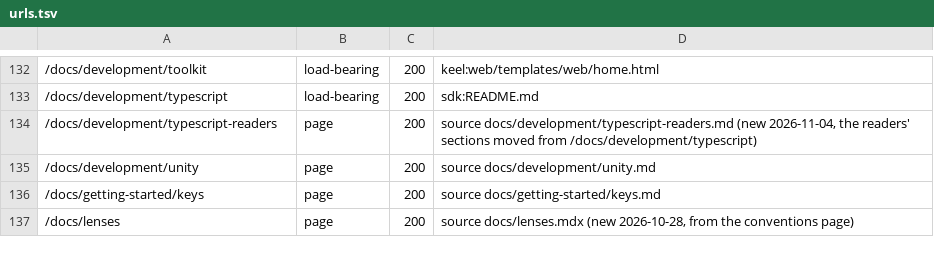
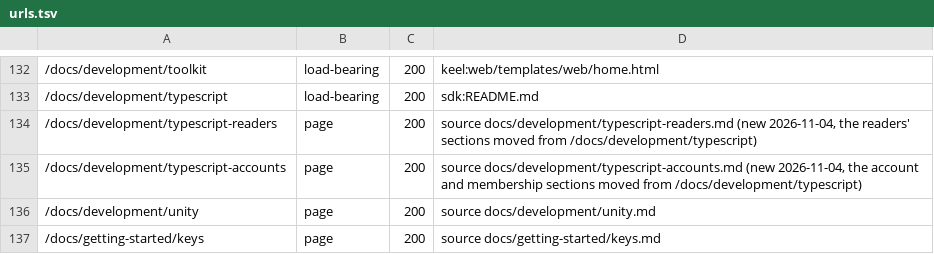
Before and after one commit to OnlyWorlds/onlyworlds.github.io, a TSV file: contract/urls.tsv, drawn as a sheet; only a part is shown, gaps mark what is left out; the shorter side is filled out with more unchanged rows; the diff names each change by its address in the sheet, - before the commit and + after, or states it on an @@ line.

```diff
--- a/contract/urls.tsv
+++ b/contract/urls.tsv
+row 135: /docs/development/typescript-accounts | page | 200 | source docs/development/typescript-accounts.md (new 2026-11-04, the account and membership sections moved from /docs/development/typescript)
```
Also changed, not shown: 8 other files.
